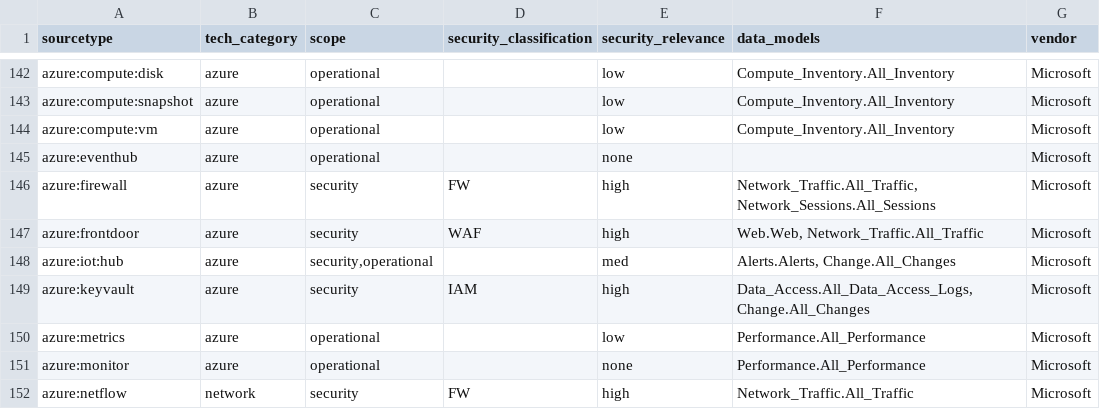
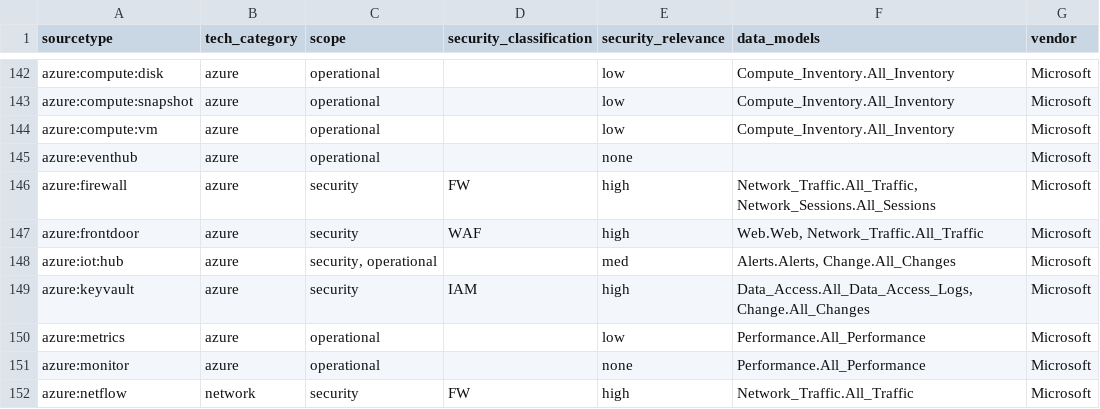
Before and after one commit to machinedatainsights/splunk-cim-reference, a CSV file: cim_sourcetype_inventory.csv, drawn as a sheet; only a part is shown, gaps mark what is left out; the diff covers the shown part only; the diff names each change by its address in the sheet, - before the commit and + after, or states it on an @@ line.

```diff
--- a/cim_sourcetype_inventory.csv
+++ b/cim_sourcetype_inventory.csv
-C148 (scope): security,operational
+C148 (scope): security, operational
```
Also changed, not shown: 37 edited cells elsewhere in this file, 1 other file.
